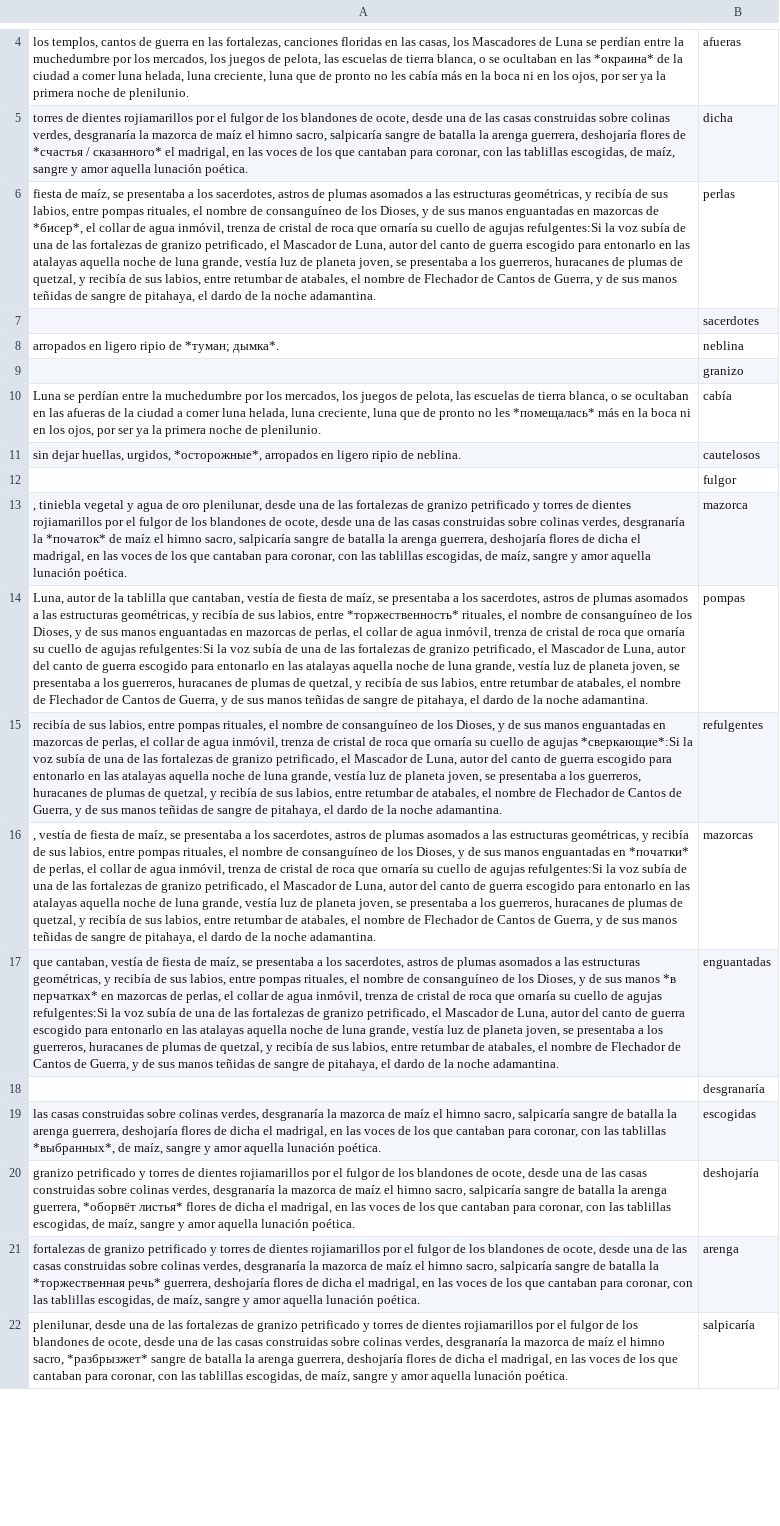
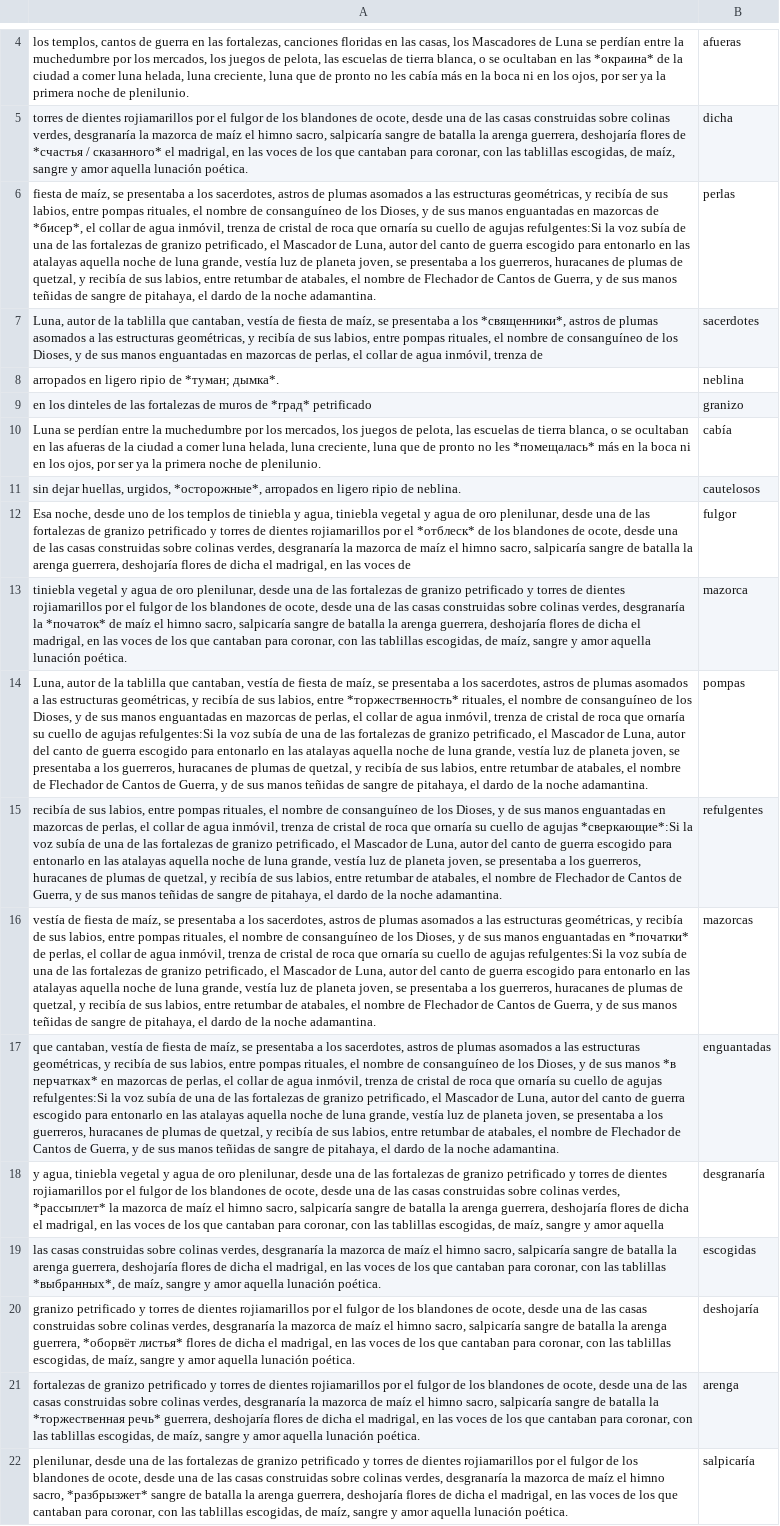
Before and after one commit to gastropoda/hogwarts, a CSV file: output/es/2018-02-14_ReadlangWords.csv, drawn as a sheet; only a part is shown, gaps mark what is left out; the diff covers the shown part only; the diff names each change by its address in the sheet, - before the commit and + after, or states it on an @@ line.

Commit message:
improved output

```diff
--- a/output/es/2018-02-14_ReadlangWords.csv
+++ b/output/es/2018-02-14_ReadlangWords.csv
-A7: (empty)
+A7: Luna, autor de la tablilla que cantaban, vestía de fiesta de maíz, se presentaba a los *священники*, astros de plumas asomados a las estructuras geométricas, y recibía de sus labios, entre pompas rituales, el nombre de consanguíneo de los Dioses, y de sus manos enguantadas en mazorcas de perlas, el collar de agua inmóvil, trenza de
-A9: (empty)
+A9: en los dinteles de las fortalezas de muros de *град* petrificado
-A12: (empty)
+A12: Esa noche, desde uno de los templos de tiniebla y agua, tiniebla vegetal y agua de oro plenilunar, desde una de las fortalezas de granizo petrificado y torres de dientes rojiamarillos por el *отблеск* de los blandones de ocote, desde una de las casas construidas sobre colinas verdes, desgranaría la mazorca de maíz el himno sacro, salpicaría sangre de batalla la arenga guerrera, deshojaría flores de dicha el madrigal, en las voces de
-A13: , tiniebla vegetal…
+A13: tiniebla vegetal…
-A16: , vestía de…
+A16: vestía de…
-A18: (empty)
+A18: y agua, tiniebla vegetal y agua de oro plenilunar, desde una de las fortalezas de granizo petrificado y torres de dientes rojiamarillos por el fulgor de los blandones de ocote, desde una de las casas construidas sobre colinas verdes, *рассыплет* la mazorca de maíz el himno sacro, salpicaría sangre de batalla la arenga guerrera, deshojaría flores de dicha el madrigal, en las voces de los que cantaban para coronar, con las tablillas escogidas, de maíz, sangre y amor aquella
```
Also changed, not shown: 11 edited cells elsewhere in this file, output/fr/2018-02-12_ReadlangWords.csv, output/pl/2018-02-11_ReadlangWords.csv.
